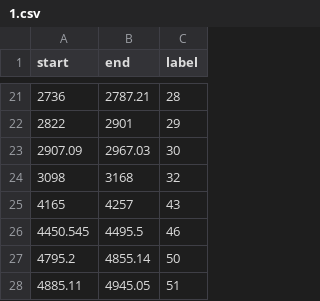
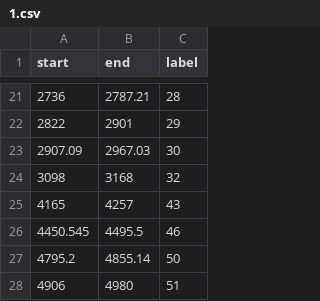
Before and after one commit to aawgit/signs, a CSV file: data/labels/1.csv, drawn as a sheet; only a part is shown, gaps mark what is left out.

```diff
--- a/data/labels/1.csv
+++ b/data/labels/1.csv
@@ -27,2 +27,2 @@ start,end,label
 4795.2,4855.14,50
-4885.11,4945.05,51
+4906,4980,51
```
Also changed, not shown: data/labels/3.csv, data/labels/9.csv, 32 other files.
